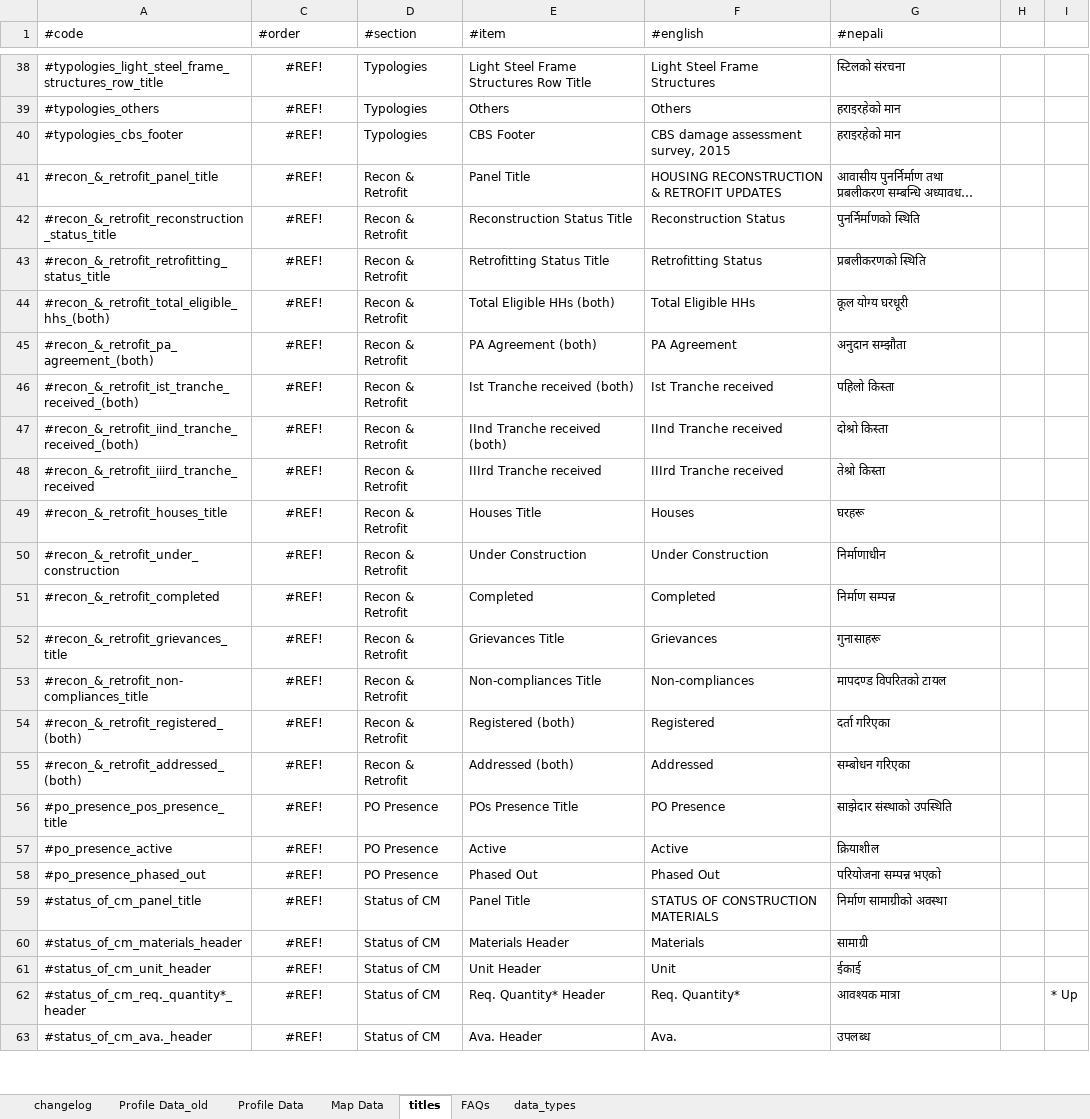
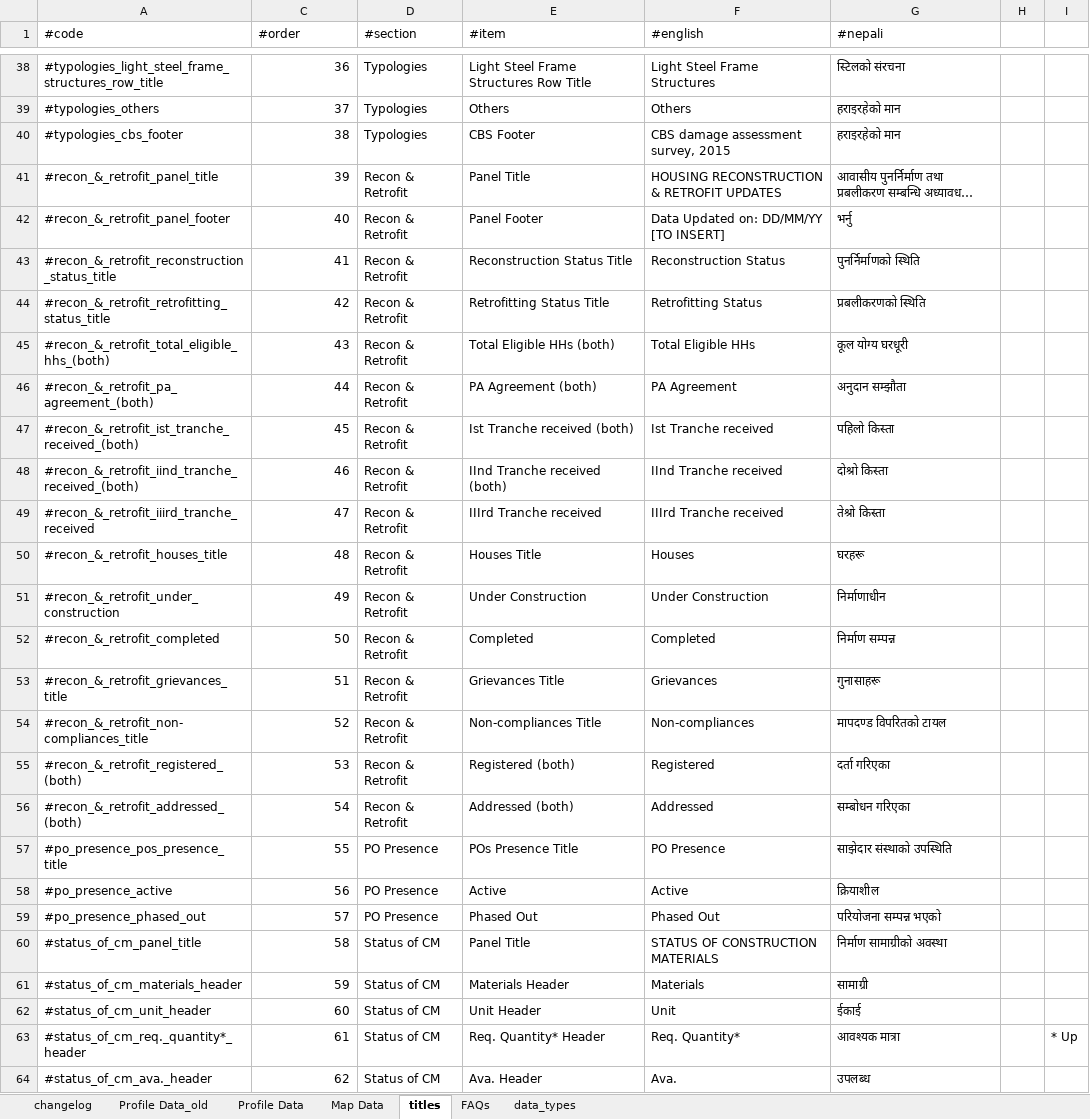
Before and after one commit to toggle-corp/palika-profile, an Excel workbook: core/resources/data/profile_data_structure_template.xlsx, sheet titles, drawn as a sheet; only a part is shown, gaps mark what is left out; long unchanged cells end in …; values as stored, in another font and other column widths than the file's, no borders; addresses are those after the commit; the diff covers the shown part only; the diff names each change by its address in the sheet, - before the commit and + after, or states it on an @@ line.

Commit message:
fix nepali year and add row for recon status footer

```diff
--- a/core/resources/data/profile_data_structure_template.xlsx (sheet titles)
+++ b/core/resources/data/profile_data_structure_template.xlsx (sheet titles)
-C38:C41 alignment: center
+C38:C41 alignment: right
-C38 (#order): #REF!
+C38 (#order): 36
-C39 (#order): #REF!
+C39 (#order): 37
-C40 (#order): #REF!
+C40 (#order): 38
-C41 (#order): #REF!
+C41 (#order): 39
+row 42: #recon_&_retrofit_panel_footer | 40 | Recon & Retrofit | Panel Footer | Data Updated on: DD/MM/YY [TO INSERT] | भर्नु
-C43 (#order): #REF!
+C43 (#order): 41
-C43:C64 alignment: center
+C43:C64 alignment: right
-C44 (#order): #REF!
+C44 (#order): 42
-C45 (#order): #REF!
+C45 (#order): 43
-C46 (#order): #REF!
+C46 (#order): 44
-C47 (#order): #REF!
+C47 (#order): 45
-C48 (#order): #REF!
+C48 (#order): 46
-C49 (#order): #REF!
+C49 (#order): 47
-C50 (#order): #REF!
+C50 (#order): 48
-C51 (#order): #REF!
+C51 (#order): 49
-C52 (#order): #REF!
+C52 (#order): 50
-C53 (#order): #REF!
+C53 (#order): 51
-C54 (#order): #REF!
+C54 (#order): 52
-C55 (#order): #REF!
+C55 (#order): 53
-C56 (#order): #REF!
+C56 (#order): 54
-C57 (#order): #REF!
+C57 (#order): 55
-C58 (#order): #REF!
+C58 (#order): 56
-C59 (#order): #REF!
+C59 (#order): 57
-C60 (#order): #REF!
+C60 (#order): 58
-C61 (#order): #REF!
+C61 (#order): 59
-C62 (#order): #REF!
+C62 (#order): 60
-C63 (#order): #REF!
+C63 (#order): 61
-C64 (#order): #REF!
+C64 (#order): 62
```
Also changed, not shown: 94 edited cells and cell formats elsewhere in this sheet, sheet changelog, sheet Profile Data, formulas that keep their value, hidden cells, 2 other files.
